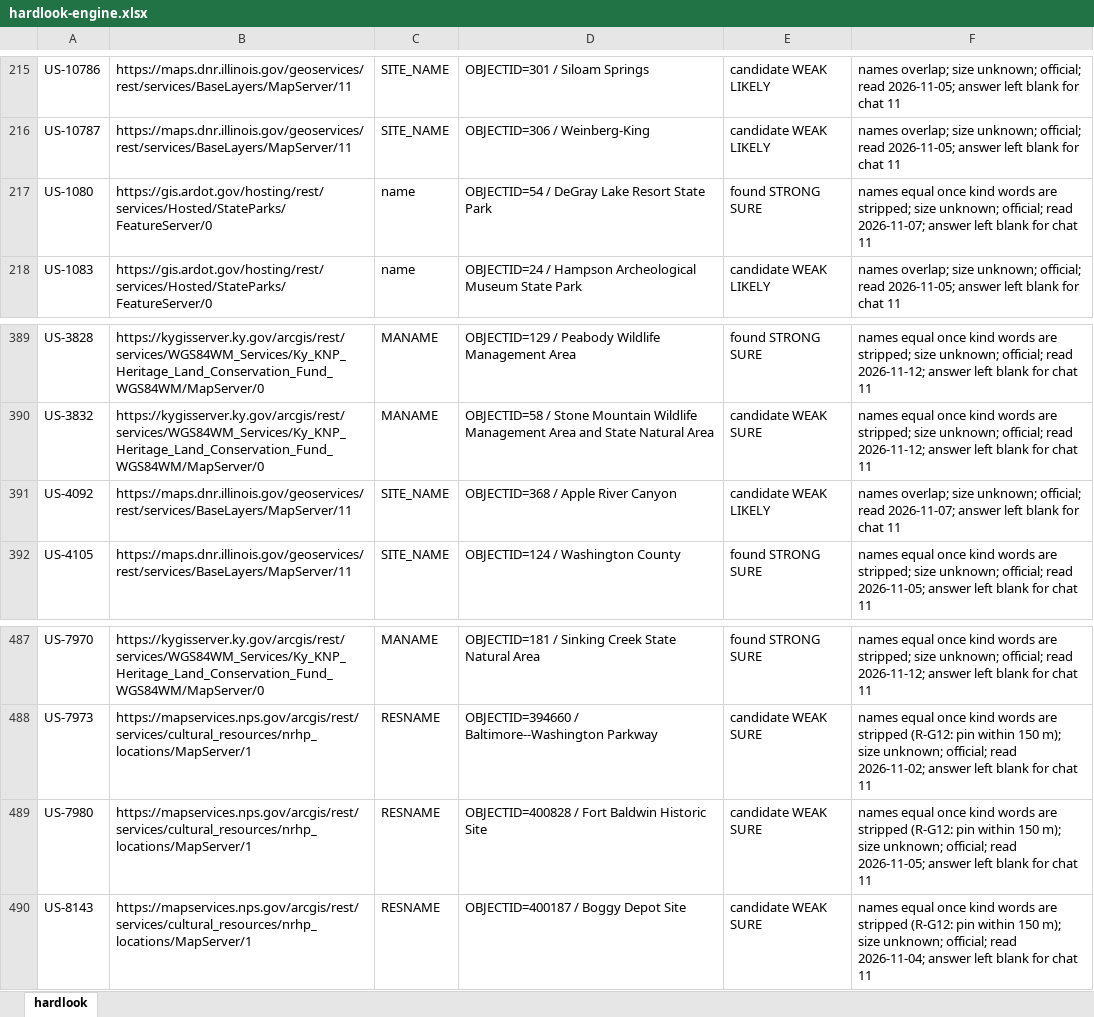
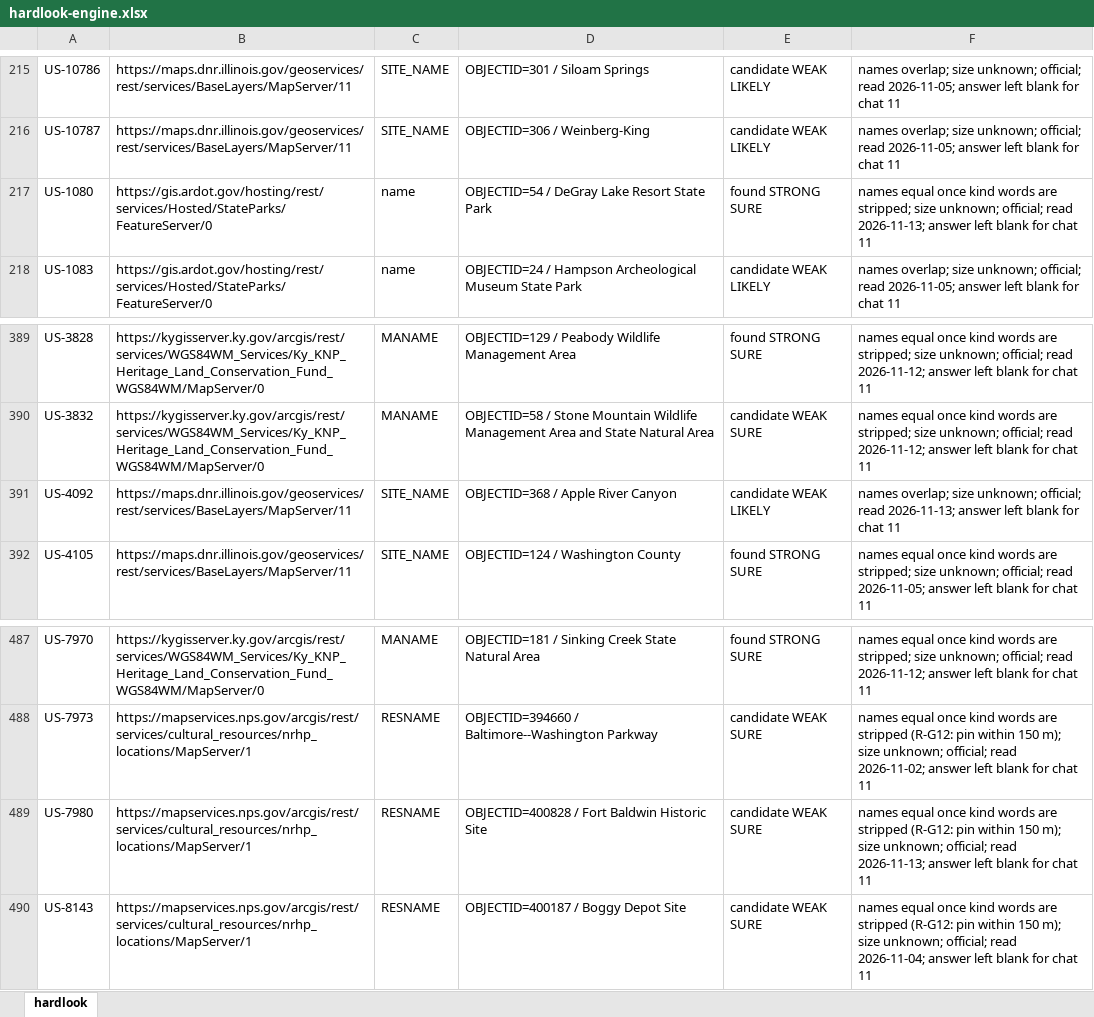
Before and after one commit to KentuckyPortableClub/KPC-Data, an Excel workbook: engine/handback/hardlook-engine.xlsx, sheet hardlook, drawn as a sheet; only a part is shown, gaps mark what is left out; values as stored, in another font and other column widths than the file's, no borders; the diff names each change by its address in the sheet, - before the commit and + after, or states it on an @@ line.

```diff
--- a/engine/handback/hardlook-engine.xlsx (sheet hardlook)
+++ b/engine/handback/hardlook-engine.xlsx (sheet hardlook)
-F217: …official; read 2026-11-07; answer left…
+F217: …official; read 2026-11-13; answer left…
-F391: …official; read 2026-11-07; answer left…
+F391: …official; read 2026-11-13; answer left…
-F489: …official; read 2026-11-05; answer left…
+F489: …official; read 2026-11-13; answer left…
```
Also changed, not shown: 31 other files.
